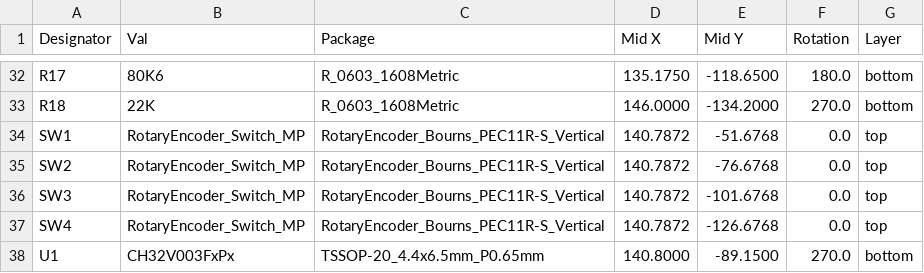
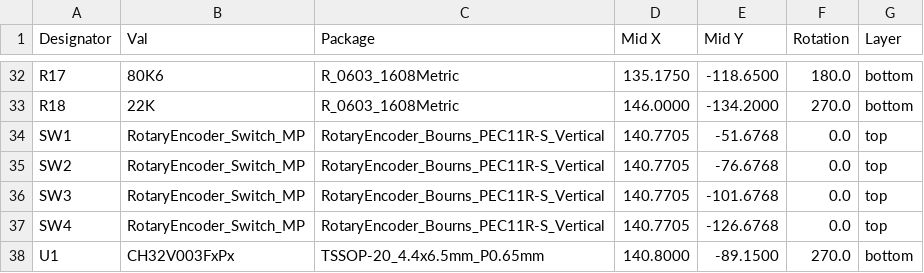
Before and after one commit to dotrodeo/rodeo, a CSV file: hardware/rodeo-encoder-bank-4/jlcpcb/production_files/CPL-rodeo-encoder-bank-4.csv, drawn as a sheet; only a part is shown, gaps mark what is left out.

```diff
--- a/hardware/rodeo-encoder-bank-4/jlcpcb/production_files/CPL-rodeo-encoder-bank-4.csv
+++ b/hardware/rodeo-encoder-bank-4/jlcpcb/production_files/CPL-rodeo-encoder-bank-4.csv
@@ -33,6 +33,6 @@ R17,80K6,R_0603_1608Metric,135.1750,-118.6500,180.0,bottom
 R18,22K,R_0603_1608Metric,146.0000,-134.2000,270.0,bottom
-SW1,RotaryEncoder_Switch_MP,RotaryEncoder_Bourns_PEC11R-S_Vertical,140.7872,-51.6768,0.0,top
-SW2,RotaryEncoder_Switch_MP,RotaryEncoder_Bourns_PEC11R-S_Vertical,140.7872,-76.6768,0.0,top
-SW3,RotaryEncoder_Switch_MP,RotaryEncoder_Bourns_PEC11R-S_Vertical,140.7872,-101.6768,0.0,top
-SW4,RotaryEncoder_Switch_MP,RotaryEncoder_Bourns_PEC11R-S_Vertical,140.7872,-126.6768,0.0,top
+SW1,RotaryEncoder_Switch_MP,RotaryEncoder_Bourns_PEC11R-S_Vertical,140.7705,-51.6768,0.0,top
+SW2,RotaryEncoder_Switch_MP,RotaryEncoder_Bourns_PEC11R-S_Vertical,140.7705,-76.6768,0.0,top
+SW3,RotaryEncoder_Switch_MP,RotaryEncoder_Bourns_PEC11R-S_Vertical,140.7705,-101.6768,0.0,top
+SW4,RotaryEncoder_Switch_MP,RotaryEncoder_Bourns_PEC11R-S_Vertical,140.7705,-126.6768,0.0,top
 U1,CH32V003FxPx,TSSOP-20_4.4x6.5mm_P0.65mm,140.8000,-89.1500,270.0,bottom
```
Also changed, not shown: hardware/rodeo-encoder-bank-4/jlcpcb-panel/production_files/CPL-rodeo-encoder-bank-4-panel.csv, hardware/rodeo-motherboard/jlcpcb-panel/production_files/CPL-rodeo-motherboard-panel.csv, 5 other files.
